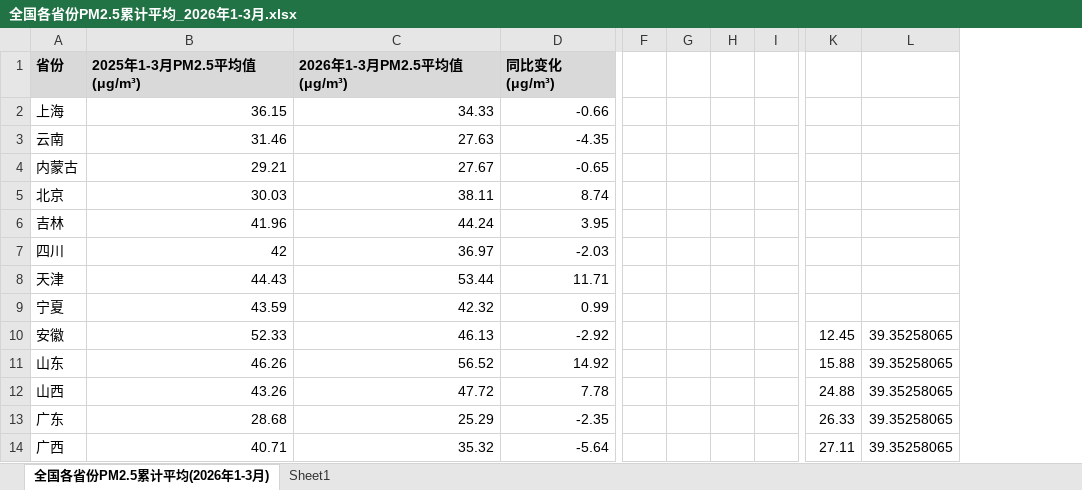
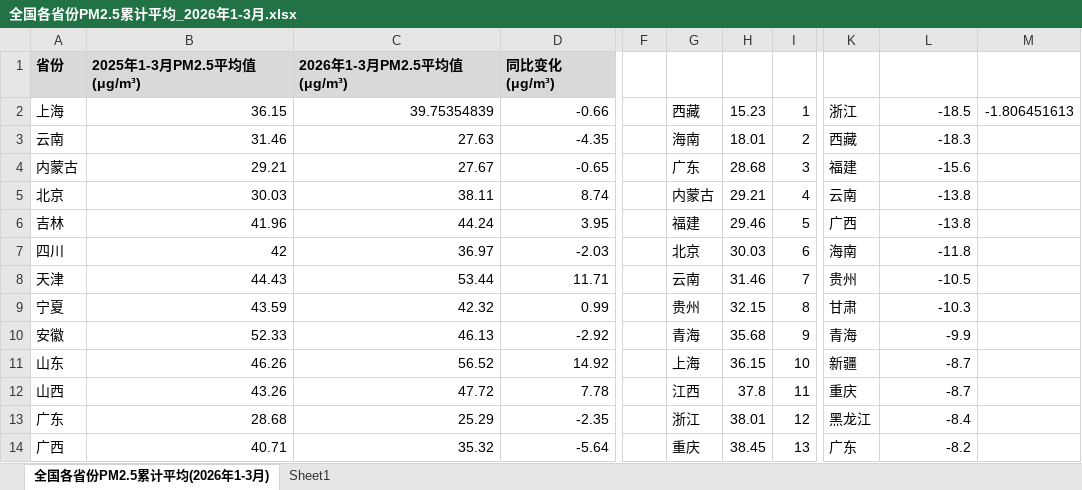
Before and after one commit to sancern-zhou/suyuan, an Excel workbook: 全国各省份PM2.5累计平均_2026年1-3月.xlsx, sheet 全国各省份PM2.5累计平均(2026年1-3月), drawn as a sheet; only a part is shown, gaps mark what is left out; values as stored, in another font and other column widths than the file's, no borders; charts and pictures not drawn; removed rows and columns are numbered as before the commit, all else as after; the diff covers the shown part only; the diff names each change by its address in the sheet, - before the commit and + after, or states it on an @@ line.

```diff
--- a/全国各省份PM2.5累计平均_2026年1-3月.xlsx (sheet 全国各省份PM2.5累计平均(2026年1-3月))
+++ b/全国各省份PM2.5累计平均_2026年1-3月.xlsx (sheet 全国各省份PM2.5累计平均(2026年1-3月))
-column G, empty
-column H, empty
-column I, empty
+column G, rows 2-14: 西藏 | 海南 | 广东 | 内蒙古 | 福建 | 北京 | 云南 | 贵州 | 青海 | 上海 | 江西 | 浙江 | 重庆
+column H, rows 2-14: 15.23 | 18.01 | 28.68 | 29.21 | 29.46 | 30.03 | 31.46 | 32.15 | 35.68 | 36.15 | 37.8 | 38.01 | 38.45
+column I, rows 2-14: 1 | 2 | 3 | 4 | 5 | 6 | 7 | 8 | 9 | 10 | 11 | 12 | 13
+column M, row 2: -1.806451613
-C2: 34.33
+C2: 39.75354839
-K2: (empty)
+K2: 浙江
-L2: (empty)
+L2: -18.5
-K3: (empty)
+K3: 西藏
-L3: (empty)
+L3: -18.3
-K4: (empty)
+K4: 福建
-L4: (empty)
+L4: -15.6
-K5: (empty)
+K5: 云南
-L5:L6: (empty)
+L5:L6: -13.8
-K6: (empty)
+K6: 广西
-K7: (empty)
+K7: 海南
-L7: (empty)
+L7: -11.8
-K8: (empty)
+K8: 贵州
-L8: (empty)
+L8: -10.5
-K9: (empty)
+K9: 甘肃
-L9: (empty)
+L9: -10.3
-K10: 12.45
+K10: 青海
-L10: 39.35258065
+L10: -9.9
-K11: 15.88
+K11: 新疆
-L11:L12: 39.35258065
+L11:L12: -8.7
-K12: 24.88
+K12: 重庆
-K13: 26.33
+K13: 黑龙江
-L13: 39.35258065
+L13: -8.4
-K14: 27.11
+K14: 广东
-L14: 39.35258065
+L14: -8.2
```
Also changed, not shown: 36 edited cells elsewhere in this sheet, 25 other files.
